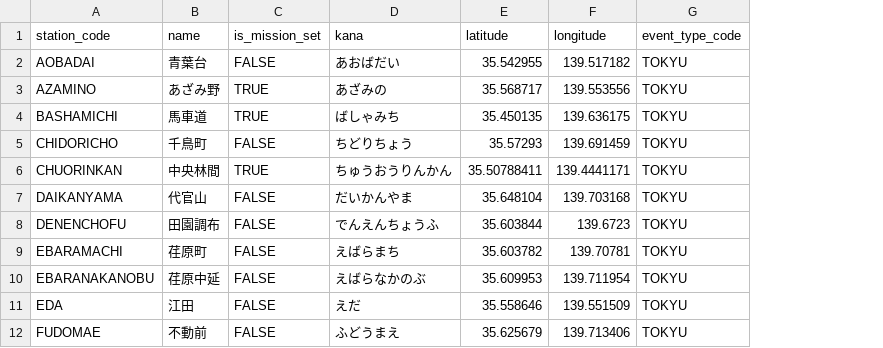
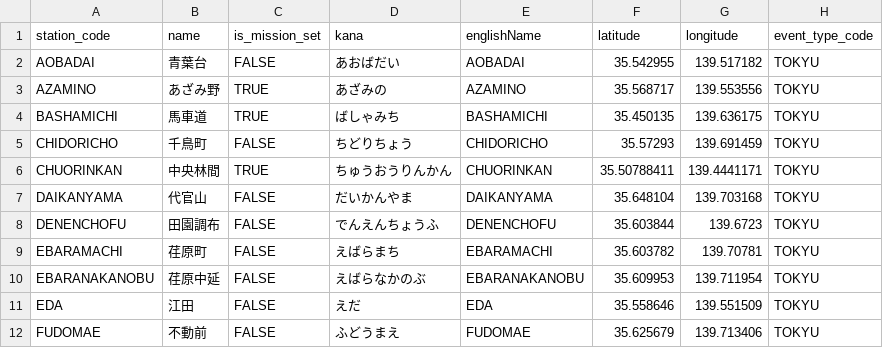
Before and after one commit to wist6ri4-org/realmomotetsu-v2, a CSV file: prisma/csv/stations.csv, drawn as a sheet; only a part is shown; the diff names each change by its address in the sheet, - before the commit and + after, or states it on an @@ line.

```diff
--- a/prisma/csv/stations.csv
+++ b/prisma/csv/stations.csv
+column E (englishName), rows 2-12: AOBADAI | AZAMINO | BASHAMICHI | CHIDORICHO | CHUORINKAN | DAIKANYAMA | DENENCHOFU | EBARAMACHI | EBARANAKANOBU | EDA | FUDOMAE
```
Also changed, not shown: data/TOKYU_20250517/nearby_stations.csv, data/TOKYU_20250517/stations.csv, 8 other files.
